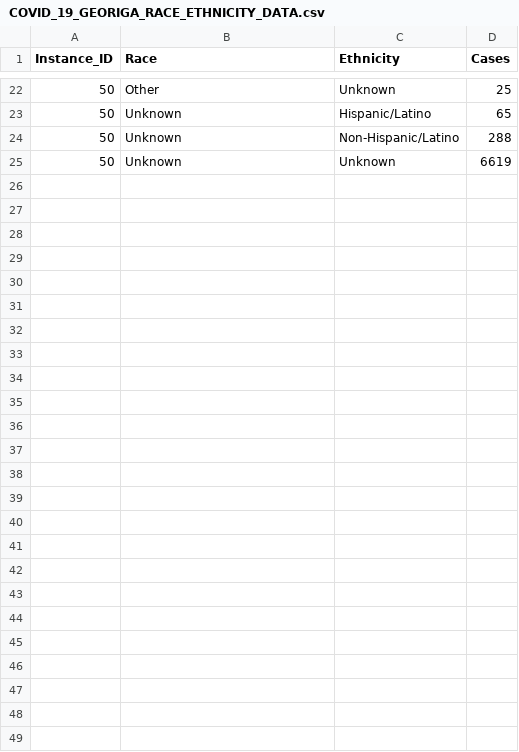
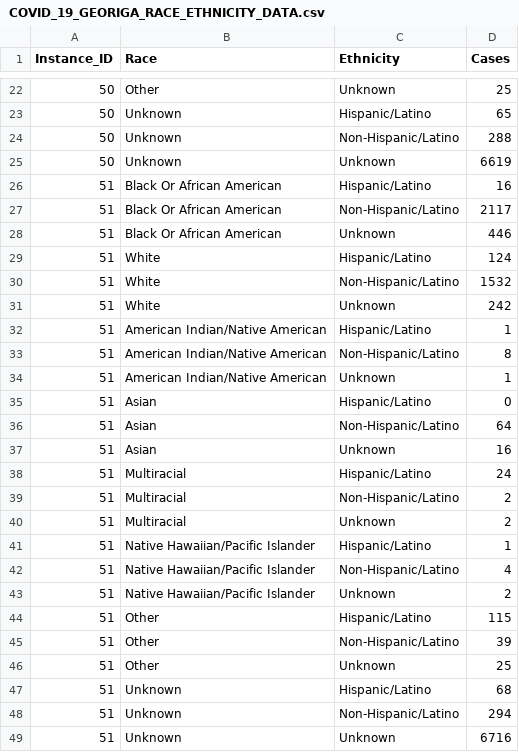
Before and after one commit to mlamias/COVID-19-Georgia, a CSV file: COVID_19_GEORIGA_RACE_ETHNICITY_DATA.csv, drawn as a sheet; only a part is shown, gaps mark what is left out.

```diff
--- a/COVID_19_GEORIGA_RACE_ETHNICITY_DATA.csv
+++ b/COVID_19_GEORIGA_RACE_ETHNICITY_DATA.csv
@@ -25 +25,25 @@
 50,"Unknown","Unknown",6619
+51,"Black Or African American","Hispanic/Latino",16
+51,"Black Or African American","Non-Hispanic/Latino",2117
+51,"Black Or African American","Unknown",446
+51,"White","Hispanic/Latino",124
+51,"White","Non-Hispanic/Latino",1532
+51,"White","Unknown",242
+51,"American Indian/Native American","Hispanic/Latino",1
+51,"American Indian/Native American","Non-Hispanic/Latino",8
+51,"American Indian/Native American","Unknown",1
+51,"Asian","Hispanic/Latino",0
+51,"Asian","Non-Hispanic/Latino",64
+51,"Asian","Unknown",16
+51,"Multiracial","Hispanic/Latino",24
+51,"Multiracial","Non-Hispanic/Latino",2
+51,"Multiracial","Unknown",2
+51,"Native Hawaiian/Pacific Islander","Hispanic/Latino",1
+51,"Native Hawaiian/Pacific Islander","Non-Hispanic/Latino",4
+51,"Native Hawaiian/Pacific Islander","Unknown",2
+51,"Other","Hispanic/Latino",115
+51,"Other","Non-Hispanic/Latino",39
+51,"Other","Unknown",25
+51,"Unknown","Hispanic/Latino",68
+51,"Unknown","Non-Hispanic/Latino",294
+51,"Unknown","Unknown",6716
```
Also changed, not shown: COVID_19_GEORIGA_COUNTIES_DATA.csv, COVID_19_GEORIGA_DATA.csv, 5 other files.
